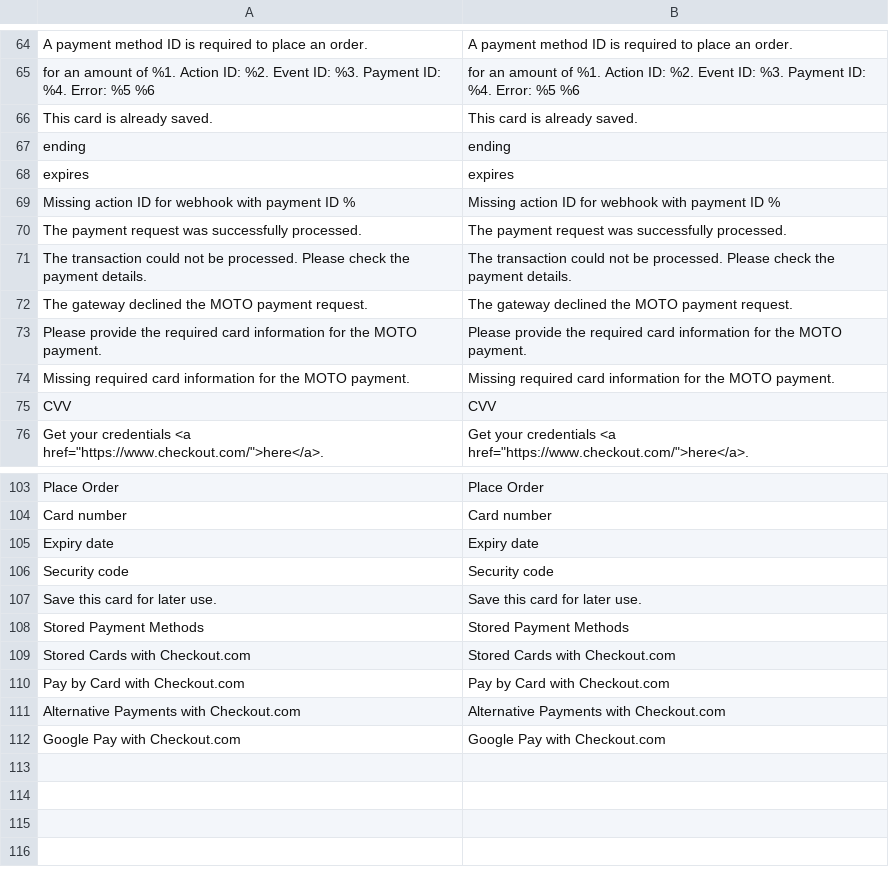
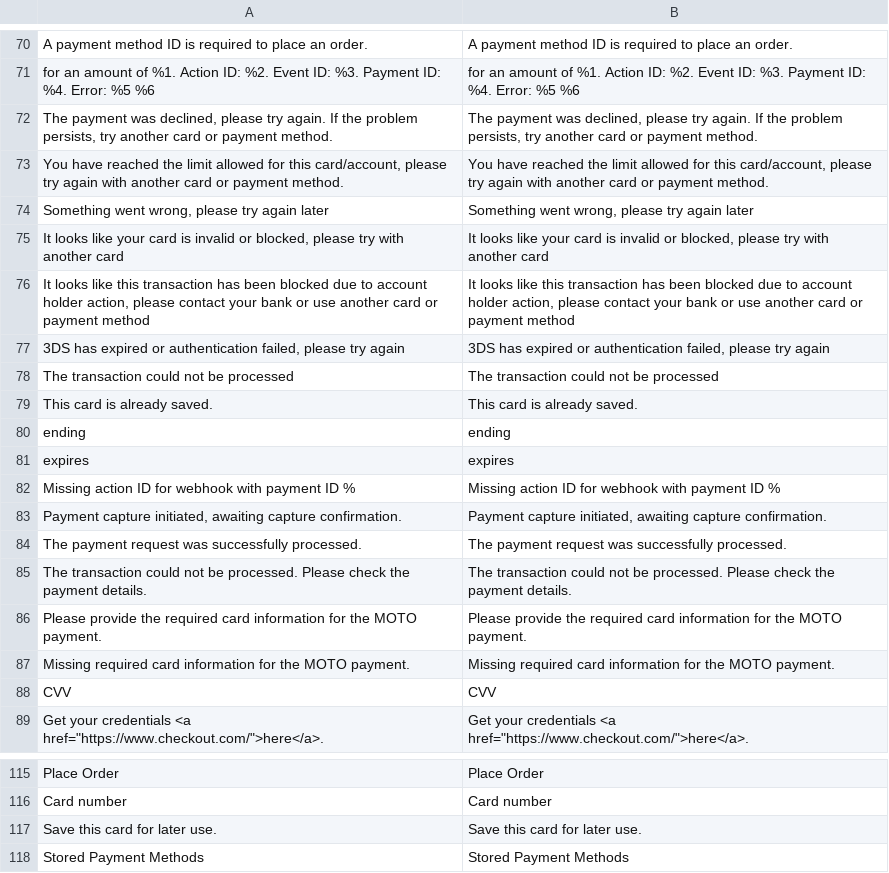
Before and after one commit to checkout/checkout-magento2-plugin, a CSV file: i18n/en_US.csv, drawn as a sheet; only a part is shown, gaps mark what is left out; removed rows and columns are numbered as before the commit, all else as after; the diff covers the shown part only; the diff names each change by its address in the sheet, - before the commit and + after, or states it on an @@ line.

Commit message:
Updated translation dictionaries

```diff
--- a/i18n/en_US.csv
+++ b/i18n/en_US.csv
+row 72: The payment was declined, please try again. If the problem persists, try another card or payment method. | The payment was declined, please try again. If the problem persists, try another card or payment method.
+row 73: You have reached the limit allowed for this card/account, please try again with another card or payment method. | You have reached the limit allowed for this card/account, please try again with another card or payment method.
+row 74: Something went wrong, please try again later | Something went wrong, please try again later
+row 75: It looks like your card is invalid or blocked, please try with another card | It looks like your card is invalid or blocked, please try with another card
+row 76: It looks like this transaction has been blocked due to account holder action, please contact your bank or use another card or payment method | It looks like this transaction has been blocked due to account holder action, please contact your bank or use another card or payment method
+row 77: 3DS has expired or authentication failed, please try again | 3DS has expired or authentication failed, please try again
+row 78: The transaction could not be processed | The transaction could not be processed
+row 83: Payment capture initiated, awaiting capture confirmation. | Payment capture initiated, awaiting capture confirmation.
-row 72: The gateway declined the MOTO payment request. | The gateway declined the MOTO payment request.
-row 105: Expiry date | Expiry date
-row 106: Security code | Security code
-row 109: Stored Cards with Checkout.com | Stored Cards with Checkout.com
-row 110: Pay by Card with Checkout.com | Pay by Card with Checkout.com
-row 111: Alternative Payments with Checkout.com | Alternative Payments with Checkout.com
-row 112: Google Pay with Checkout.com | Google Pay with Checkout.com
```
Also changed, not shown: 6 added rows, 1 removed row and 1 moved row elsewhere in this file, i18n/en_GB.csv.
